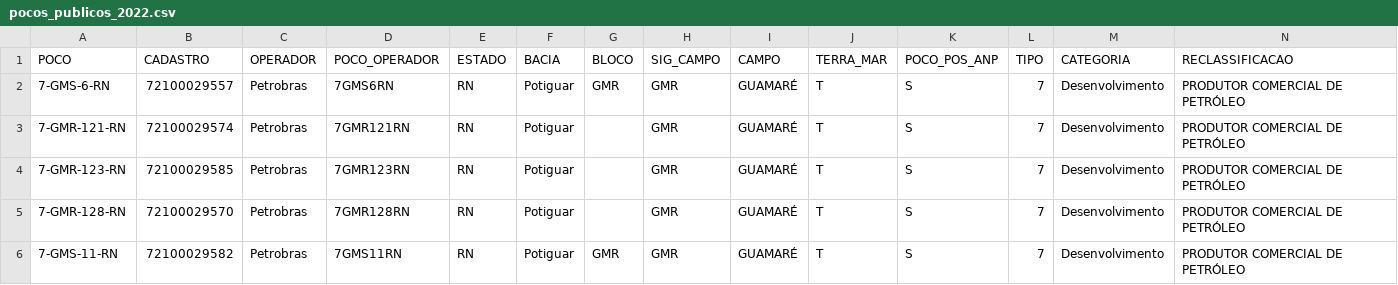
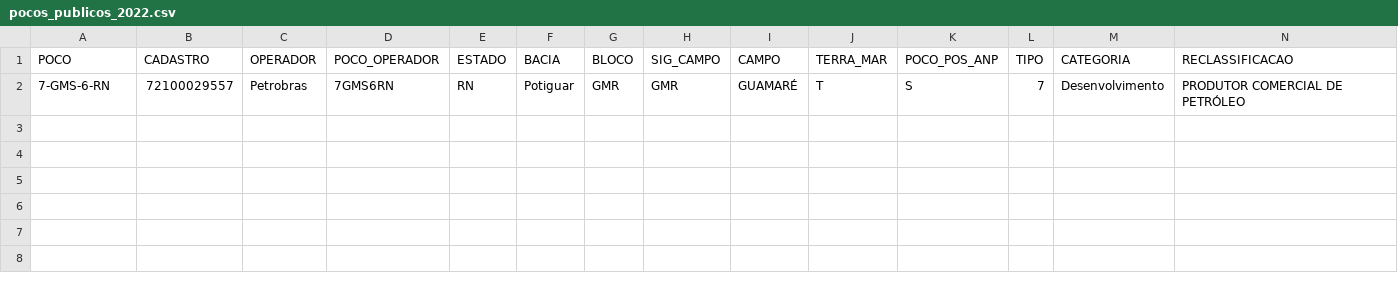
Before and after one commit to alexandresoto/Especializacao_PUC-RJ_trabalhosprontos, a CSV file: pocos_publicos_2022.csv, drawn as a sheet; only a part is shown; rows hold the shown columns only; the diff names each change by its address in the sheet, - before the commit and + after, or states it on an @@ line.

Commit message:
3 arquivo

```diff
--- a/pocos_publicos_2022.csv
+++ b/pocos_publicos_2022.csv
-row 3: 7-GMR-121-RN | 72100029574 | Petrobras | 7GMR121RN | RN | Potiguar |  | GMR | GUAMARÉ | T | S | 7 | Desenvolvimento | PRODUTOR COMERCIAL DE PETRÓLEO
-row 4: 7-GMR-123-RN | 72100029585 | Petrobras | 7GMR123RN | RN | Potiguar |  | GMR | GUAMARÉ | T | S | 7 | Desenvolvimento | PRODUTOR COMERCIAL DE PETRÓLEO
-row 5: 7-GMR-128-RN | 72100029570 | Petrobras | 7GMR128RN | RN | Potiguar |  | GMR | GUAMARÉ | T | S | 7 | Desenvolvimento | PRODUTOR COMERCIAL DE PETRÓLEO
-row 6: 7-GMS-11-RN | 72100029582 | Petrobras | 7GMS11RN | RN | Potiguar | GMR | GMR | GUAMARÉ | T | S | 7 | Desenvolvimento | PRODUTOR COMERCIAL DE PETRÓLEO
```
